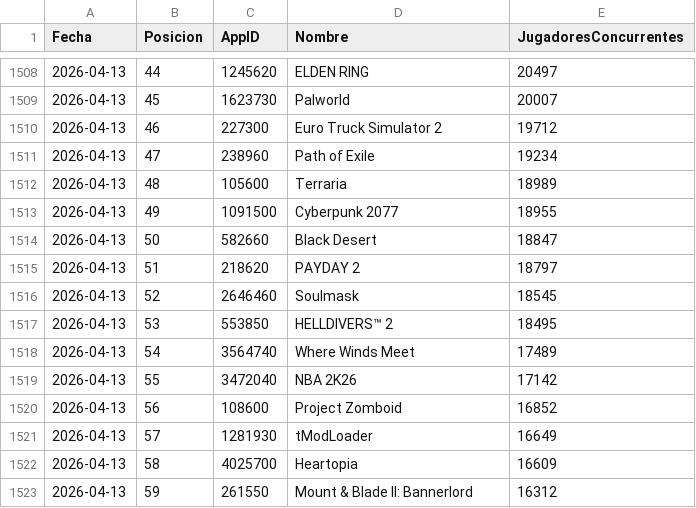
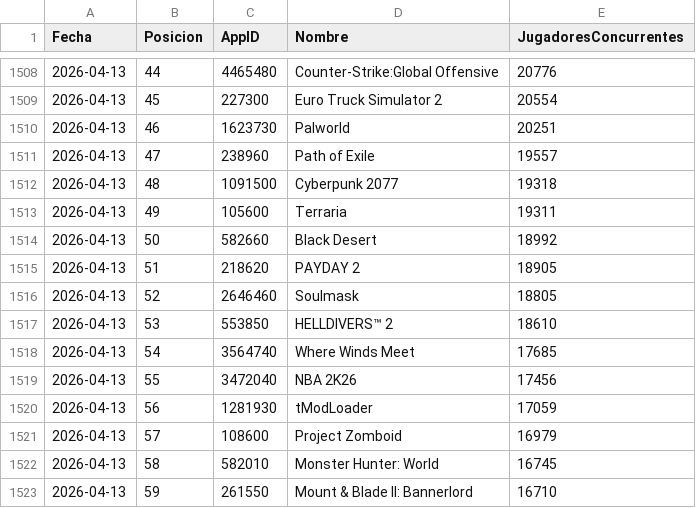
Before and after one commit to PabloOR58/spvj, a CSV file: Clean/listado_juegos.csv, drawn as a sheet; only a part is shown, gaps mark what is left out; the diff covers the shown part only.

```diff
--- a/Clean/listado_juegos.csv
+++ b/Clean/listado_juegos.csv
@@ -1508,16 +1508,16 @@ Fecha,Posicion,AppID,Nombre,JugadoresConcurrentes
-2026-04-13,44,1245620,ELDEN RING,20497
-2026-04-13,45,1623730,Palworld,20007
-2026-04-13,46,227300,Euro Truck Simulator 2,19712
-2026-04-13,47,238960,Path of Exile,19234
-2026-04-13,48,105600,Terraria,18989
-2026-04-13,49,1091500,Cyberpunk 2077,18955
-2026-04-13,50,582660,Black Desert,18847
-2026-04-13,51,218620,PAYDAY 2,18797
-2026-04-13,52,2646460,Soulmask,18545
-2026-04-13,53,553850,HELLDIVERS™ 2,18495
-2026-04-13,54,3564740,Where Winds Meet,17489
-2026-04-13,55,3472040,NBA 2K26,17142
-2026-04-13,56,108600,Project Zomboid,16852
-2026-04-13,57,1281930,tModLoader,16649
-2026-04-13,58,4025700,Heartopia,16609
-2026-04-13,59,261550,Mount & Blade II: Bannerlord,16312
+2026-04-13,44,4465480,Counter-Strike:Global Offensive,20776
+2026-04-13,45,227300,Euro Truck Simulator 2,20554
+2026-04-13,46,1623730,Palworld,20251
+2026-04-13,47,238960,Path of Exile,19557
+2026-04-13,48,1091500,Cyberpunk 2077,19318
+2026-04-13,49,105600,Terraria,19311
+2026-04-13,50,582660,Black Desert,18992
+2026-04-13,51,218620,PAYDAY 2,18905
+2026-04-13,52,2646460,Soulmask,18805
+2026-04-13,53,553850,HELLDIVERS™ 2,18610
+2026-04-13,54,3564740,Where Winds Meet,17685
+2026-04-13,55,3472040,NBA 2K26,17456
+2026-04-13,56,1281930,tModLoader,17059
+2026-04-13,57,108600,Project Zomboid,16979
+2026-04-13,58,582010,Monster Hunter: World,16745
+2026-04-13,59,261550,Mount & Blade II: Bannerlord,16710
```
Also changed, not shown: 146 edited cells elsewhere in this file, Clean/Top_vendidos.csv.
